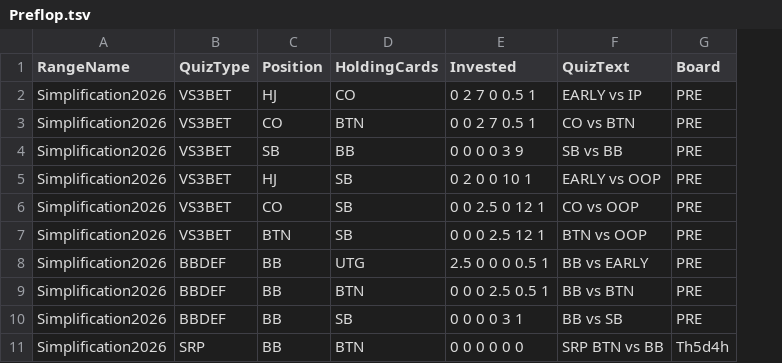
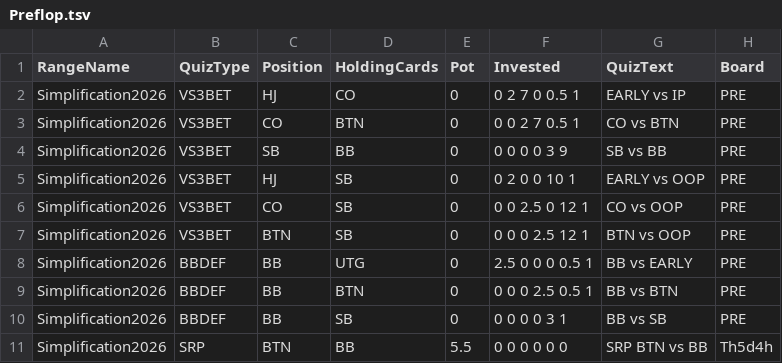
Before and after one commit to KebabServer/kebab, a TSV file: RangeTrainer/Preflop.tsv, drawn as a sheet; only a part is shown; the diff names each change by its address in the sheet, - before the commit and + after, or states it on an @@ line.

```diff
--- a/RangeTrainer/Preflop.tsv
+++ b/RangeTrainer/Preflop.tsv
+column E (Pot), rows 2-11: 0 | 0 | 0 | 0 | 0 | 0 | 0 | 0 | 0 | 5.5
-C11 (Position): BB
+C11 (Position): BTN
-D11 (HoldingCards): BTN
+D11 (HoldingCards): BB
```
Also changed, not shown: 1 other file.
